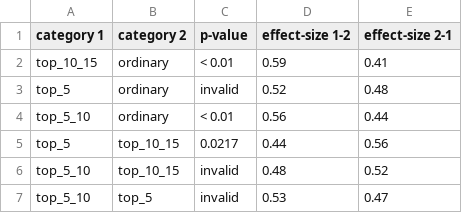
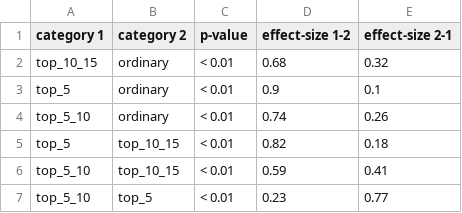
Before and after one commit to thiagoprocaci/qa-fragments-analysis, a CSV file: reciprocity/report/chemistry/specific/chemistry_reciprocity_count_result.csv, drawn as a sheet.

```diff
--- a/reciprocity/report/chemistry/specific/chemistry_reciprocity_count_result.csv
+++ b/reciprocity/report/chemistry/specific/chemistry_reciprocity_count_result.csv
@@ -1,7 +1,7 @@
 category 1; category 2; p-value; effect-size 1-2 ; effect-size 2-1
- top_10_15  ;  ordinary ; < 0.01 ;  0.59 ;  0.41
- top_5  ;  ordinary ; invalid ;  0.52 ;  0.48
- top_5_10  ;  ordinary ; < 0.01 ;  0.56 ;  0.44
- top_5  ;  top_10_15 ;  0.0217 ;  0.44 ;  0.56
- top_5_10  ;  top_10_15 ; invalid ;  0.48 ;  0.52
- top_5_10  ;  top_5 ; invalid ;  0.53 ;  0.47
+ top_10_15  ;  ordinary ; < 0.01 ;  0.68 ;  0.32
+ top_5  ;  ordinary ; < 0.01 ;  0.9 ;  0.1
+ top_5_10  ;  ordinary ; < 0.01 ;  0.74 ;  0.26
+ top_5  ;  top_10_15 ; < 0.01 ;  0.82 ;  0.18
+ top_5_10  ;  top_10_15 ; < 0.01 ;  0.59 ;  0.41
+ top_5_10  ;  top_5 ; < 0.01 ;  0.23 ;  0.77
```
Also changed, not shown: matching_users/report/chemistry/specific/chemistry_reviews_result.csv, network_structure/report/biology/specific/degree_result.csv, 59 other files.
